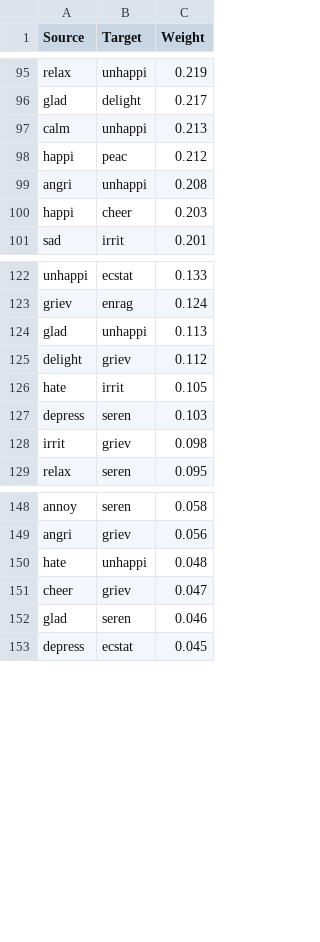
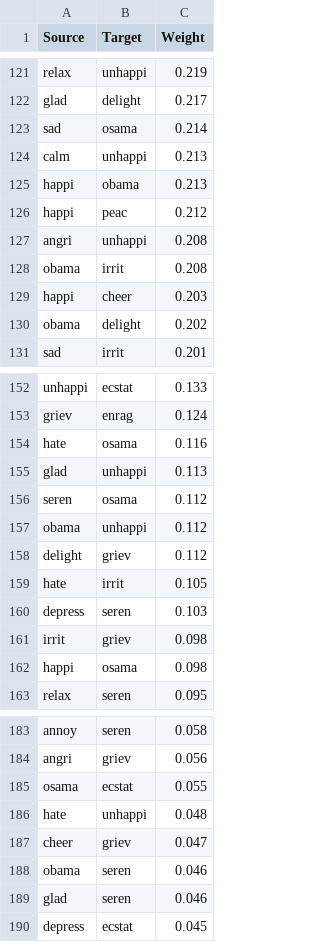
Before and after one commit to edi-uni/Assignment3ANLP, a CSV file: experiments/jaccard.csv, drawn as a sheet; only a part is shown, gaps mark what is left out; the diff covers the shown part only; the diff names each change by its address in the sheet, - before the commit and + after, or states it on an @@ line.

```diff
--- a/experiments/jaccard.csv
+++ b/experiments/jaccard.csv
+row 123: sad | osama | 0.214
+row 125: happi | obama | 0.213
+row 128: obama | irrit | 0.208
+row 130: obama | delight | 0.202
+row 154: hate | osama | 0.116
+row 156: seren | osama | 0.112
+row 157: obama | unhappi | 0.112
+row 162: happi | osama | 0.098
+row 185: osama | ecstat | 0.055
+row 188: obama | seren | 0.046
```
Also changed, not shown: 31 added rows elsewhere in this file, experiments/cos_sim.csv, 4 other files.
